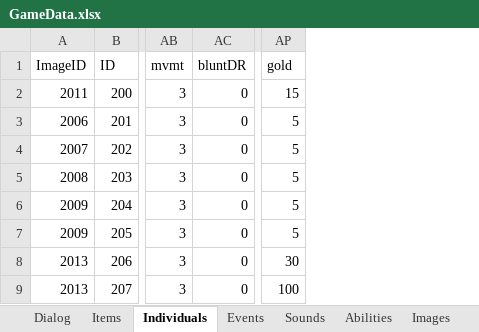
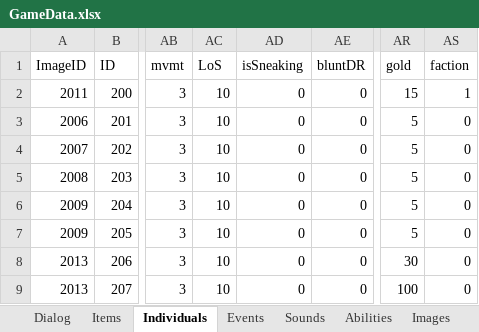
Before and after one commit to schil227/Natural_1, an Excel workbook: GameData.xlsx, sheet Individuals, drawn as a sheet; only a part is shown, gaps mark what is left out; values as stored, in another font and other column widths than the file's, no borders; the diff names each change by its address in the sheet, - before the commit and + after, or states it on an @@ line.

```diff
--- a/GameData.xlsx (sheet Individuals)
+++ b/GameData.xlsx (sheet Individuals)
+column AC (LoS), rows 2-9: all 10
+column AD (isSneaking), rows 2-9: all 0
+column AS (faction), rows 2-9: 1 | 0 | 0 | 0 | 0 | 0 | 0 | 0
```
Also changed, not shown: other sheet tabs, 10 other files.
